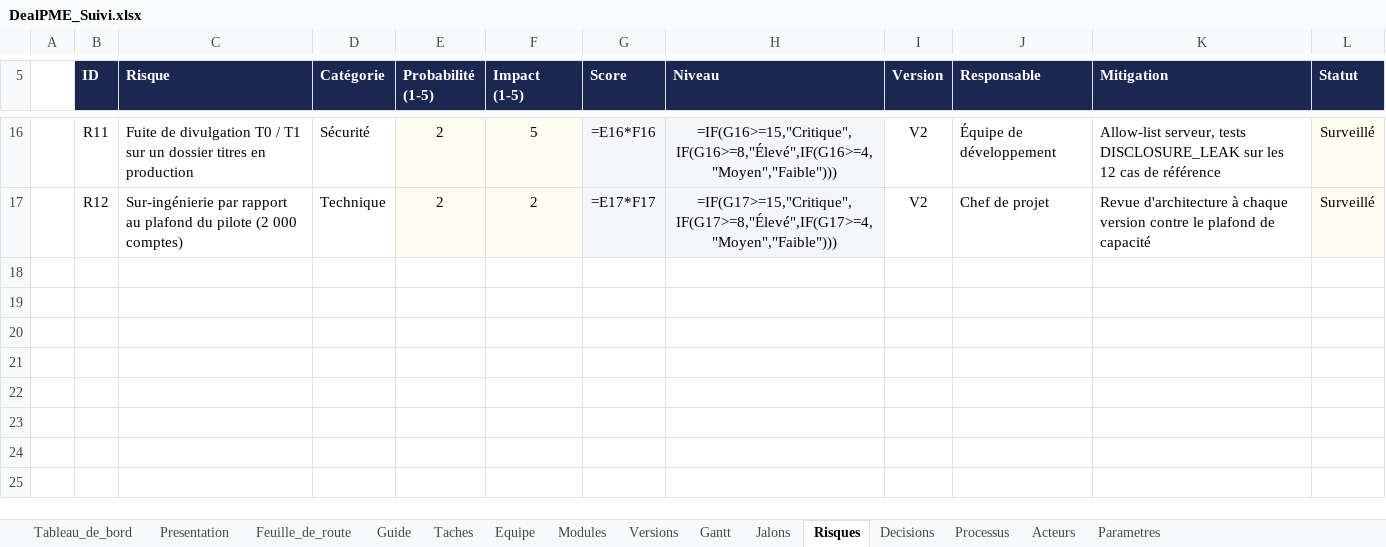
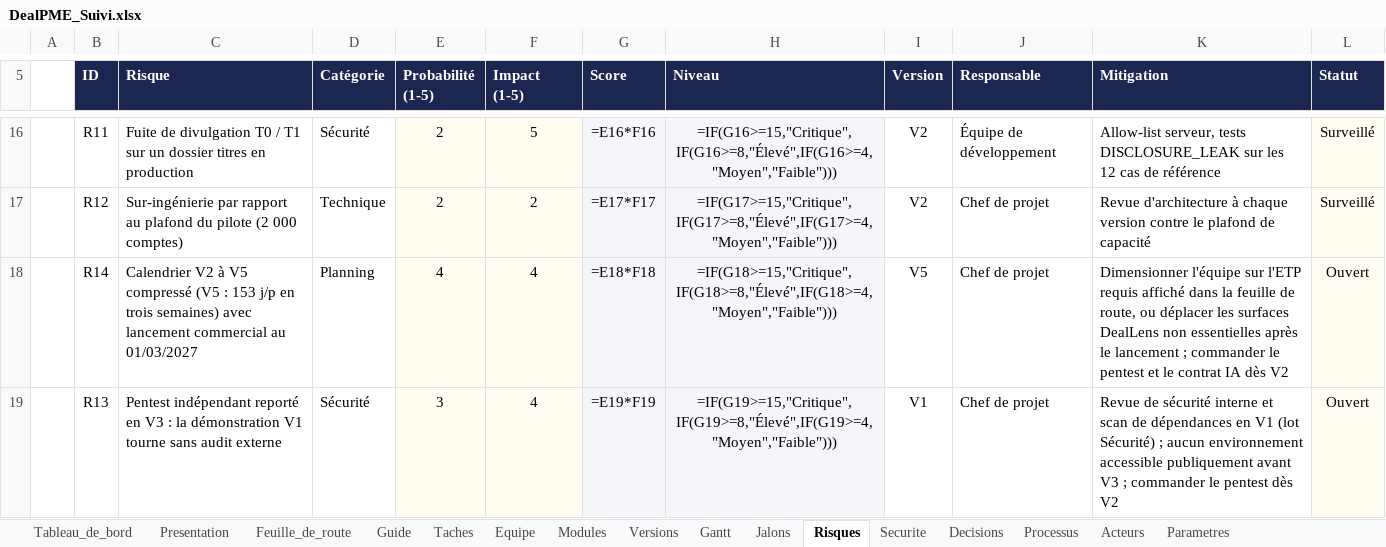
Before and after one commit to fless-lab/dealpme, an Excel workbook: DealPME_Suivi.xlsx, sheet Risques, drawn as a sheet; only a part is shown, gaps mark what is left out; values as stored, in another font and other column widths than the file's, no borders; formulas without a stored value are shown as written; conditional formats not drawn; the diff names each change by its address in the sheet, - before the commit and + after, or states it on an @@ line.

```diff
--- a/DealPME_Suivi.xlsx (sheet Risques)
+++ b/DealPME_Suivi.xlsx (sheet Risques)
+sheet tab: Securite
+row 18:  | R14 | Calendrier V2 à V5 compressé (V5 : 153 j/p en trois semaines) avec lancement commercial au 01/03/2027 | Planning | 4 | 4 | =E18*F18 | =IF(G18>=15,"Critique",IF(G18>=8,"Élevé",IF(G18>=4,"Moyen","Faible"))) | V5 | Chef de projet | Dimensionner l'équipe sur l'ETP requis affiché dans la feuille de route, ou déplacer les surfaces DealLens non essentielles après le lancement ; commander le pentest et le contrat IA dès V2 | Ouvert
+row 19:  | R13 | Pentest indépendant reporté en V3 : la démonstration V1 tourne sans audit externe | Sécurité | 3 | 4 | =E19*F19 | =IF(G19>=15,"Critique",IF(G19>=8,"Élevé",IF(G19>=4,"Moyen","Faible"))) | V1 | Chef de projet | Revue de sécurité interne et scan de dépendances en V1 (lot Sécurité) ; aucun environnement accessible publiquement avant V3 ; commander le pentest dès V2 | Ouvert
```
Also changed, not shown: sheet Taches, sheet Feuille_de_route, sheet Jalons, sheet Decisions, sheet Tableau_de_bord, sheet Guide, hidden cells, 45 other files.
